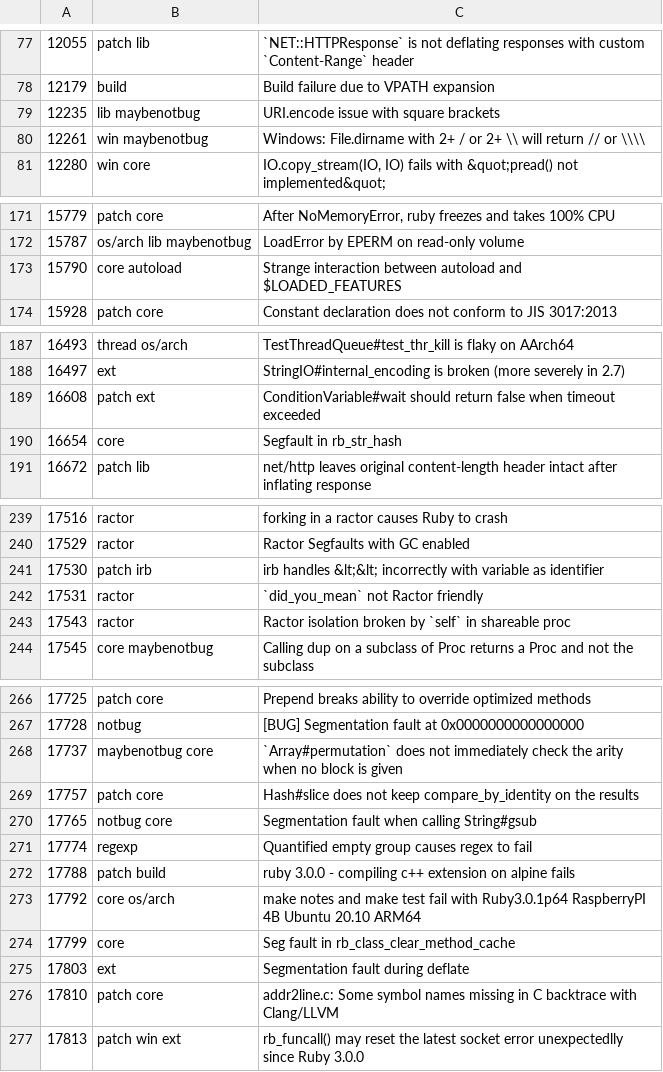
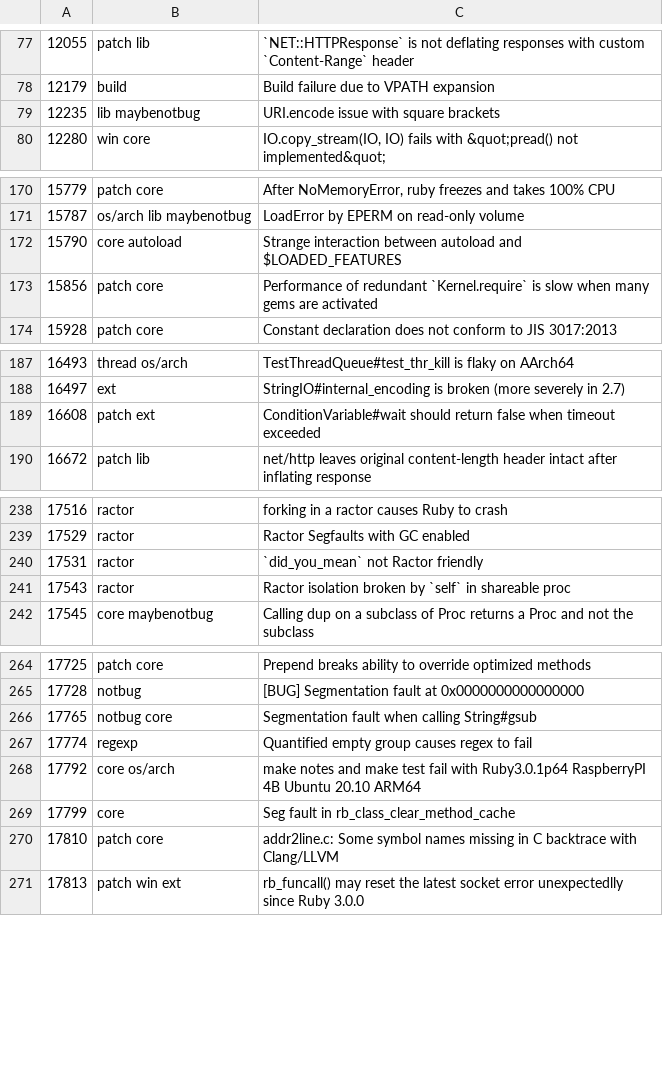
Before and after one commit to lupetyman/tagged-ruby-bugs, a CSV file: ruby-bugs.csv, drawn as a sheet; only a part is shown, gaps mark what is left out; removed rows and columns are numbered as before the commit, all else as after; the diff covers the shown part only; the diff names each change by its address in the sheet, - before the commit and + after, or states it on an @@ line.

Commit message:
Update ruby bugs

```diff
--- a/ruby-bugs.csv
+++ b/ruby-bugs.csv
-row 80: 12261 | win maybenotbug | Windows: File.dirname with 2+ / or 2+ \\ will return // or \\\\
+row 173: 15856 | patch core | Performance of redundant `Kernel.require` is slow when many gems are activated
-row 190: 16654 | core | Segfault in rb_str_hash
-row 241: 17530 | patch irb | irb handles &lt;&lt; incorrectly with variable as identifier
-row 268: 17737 | maybenotbug core | `Array#permutation` does not immediately check the arity when no block is given
-row 269: 17757 | patch core | Hash#slice does not keep compare_by_identity on the results
-row 272: 17788 | patch build | ruby 3.0.0 - compiling c++ extension on alpine fails
-row 275: 17803 | ext | Segmentation fault during deflate
```
Also changed, not shown: 1 added row and 1 removed row elsewhere in this file.
